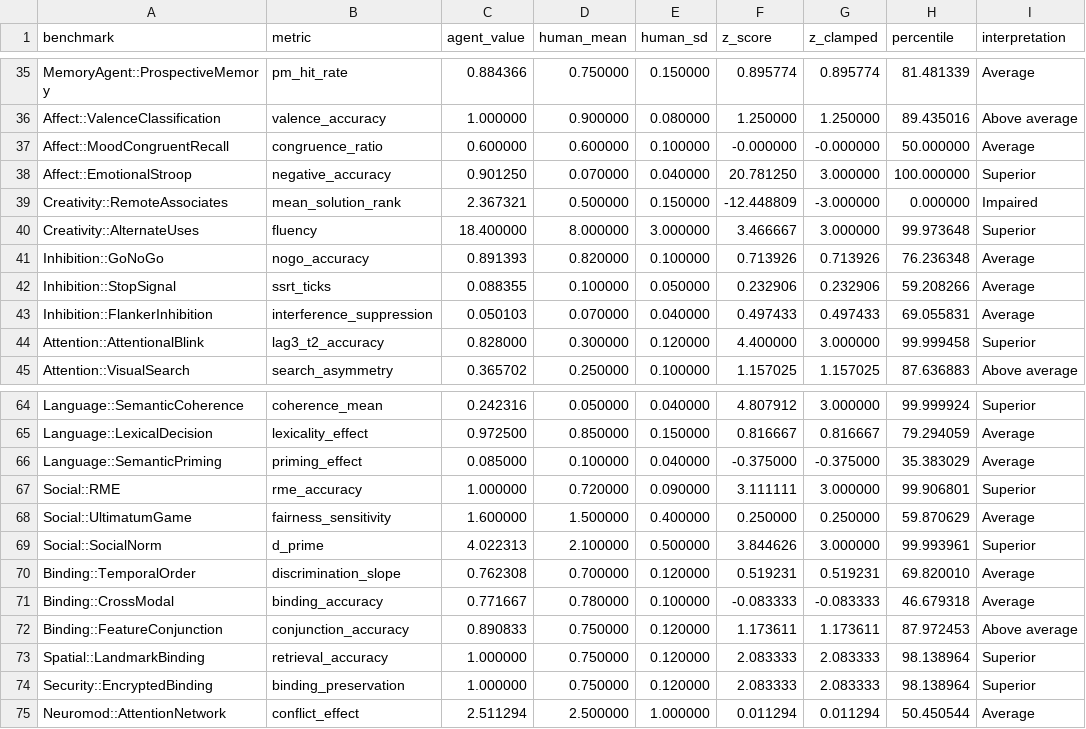
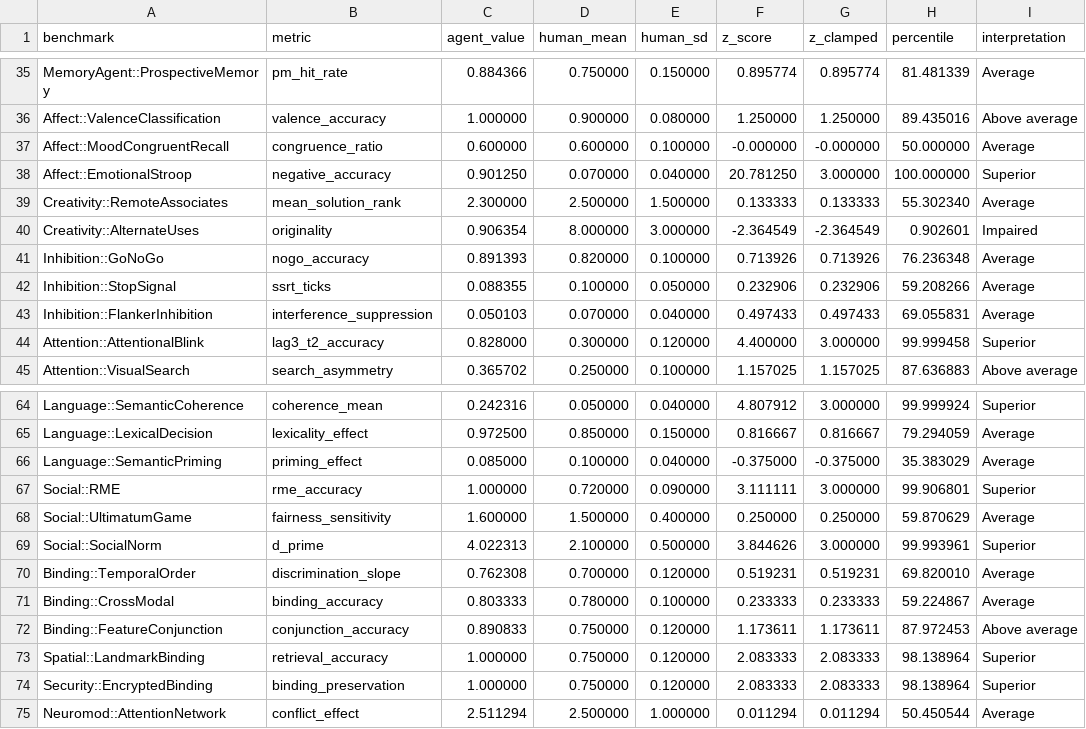
Before and after one commit to Luminous-Dynamics/symthaea, a CSV file: papers/data/psych_bench/normative_zscores.csv, drawn as a sheet; only a part is shown, gaps mark what is left out.

```diff
--- a/papers/data/psych_bench/normative_zscores.csv
+++ b/papers/data/psych_bench/normative_zscores.csv
@@ -38,4 +38,4 @@ Affect::MoodCongruentRecall,congruence_ratio,0.600000,0.600000,0.100000,-0.00000
 Affect::EmotionalStroop,negative_accuracy,0.901250,0.070000,0.040000,20.781250,3.000000,100.000000,Superior
-Creativity::RemoteAssociates,mean_solution_rank,2.367321,0.500000,0.150000,-12.448809,-3.000000,0.000000,Impaired
-Creativity::AlternateUses,fluency,18.400000,8.000000,3.000000,3.466667,3.000000,99.973648,Superior
+Creativity::RemoteAssociates,mean_solution_rank,2.300000,2.500000,1.500000,0.133333,0.133333,55.302340,Average
+Creativity::AlternateUses,originality,0.906354,8.000000,3.000000,-2.364549,-2.364549,0.902601,Impaired
 Inhibition::GoNoGo,nogo_accuracy,0.891393,0.820000,0.100000,0.713926,0.713926,76.236348,Average
@@ -70,3 +70,3 @@ Social::SocialNorm,d_prime,4.022313,2.100000,0.500000,3.844626,3.000000,99.99396
 Binding::TemporalOrder,discrimination_slope,0.762308,0.700000,0.120000,0.519231,0.519231,69.820010,Average
-Binding::CrossModal,binding_accuracy,0.771667,0.780000,0.100000,-0.083333,-0.083333,46.679318,Average
+Binding::CrossModal,binding_accuracy,0.803333,0.780000,0.100000,0.233333,0.233333,59.224867,Average
 Binding::FeatureConjunction,conjunction_accuracy,0.890833,0.750000,0.120000,1.173611,1.173611,87.972453,Above average
```
Also changed, not shown: papers/data/psych_bench/ablation_domains.csv, papers/data/psych_bench/cognitive_profile.csv, 17 other files.
